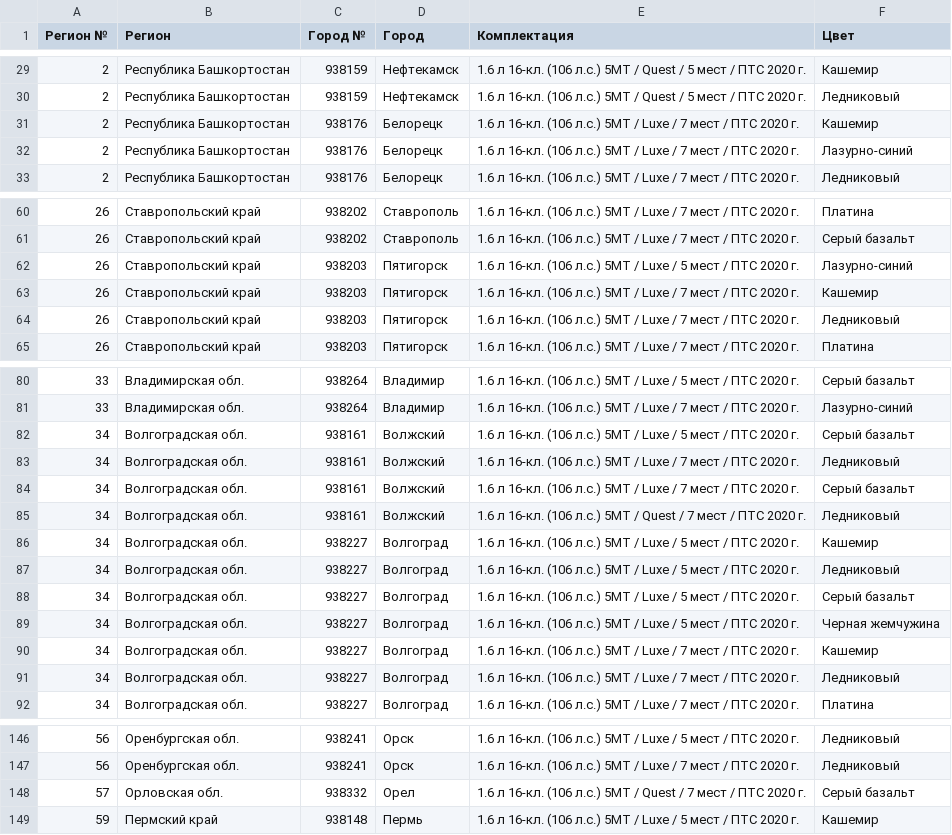
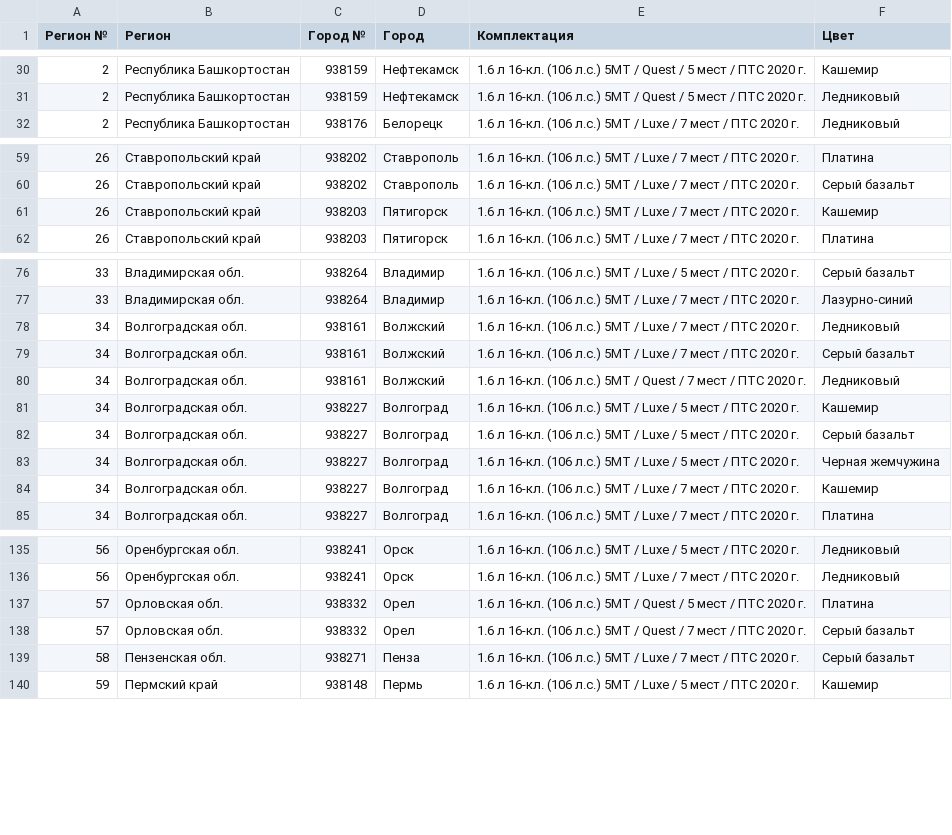
Before and after one commit to kafeg/ladacsv, a CSV file: largus_cross.csv, drawn as a sheet; only a part is shown, gaps mark what is left out; the diff covers the shown part only.

```diff
--- a/largus_cross.csv
+++ b/largus_cross.csv
@@ -30,4 +31,2 @@
 2, Республика Башкортостан, 938159, Нефтекамск, 1.6 л 16-кл. (106 л.с.) 5МТ / Quest / 5 мест / ПТС 2020 г., Ледниковый
-2, Республика Башкортостан, 938176, Белорецк, 1.6 л 16-кл. (106 л.с.) 5МТ / Luxe / 7 мест / ПТС 2020 г., Кашемир
-2, Республика Башкортостан, 938176, Белорецк, 1.6 л 16-кл. (106 л.с.) 5МТ / Luxe / 7 мест / ПТС 2020 г., Лазурно-синий
 2, Республика Башкортостан, 938176, Белорецк, 1.6 л 16-кл. (106 л.с.) 5МТ / Luxe / 7 мест / ПТС 2020 г., Ледниковый
@@ -61,5 +60,3 @@
 26, Ставропольский край, 938202, Ставрополь, 1.6 л 16-кл. (106 л.с.) 5МТ / Luxe / 7 мест / ПТС 2020 г., Серый базальт
-26, Ставропольский край, 938203, Пятигорск, 1.6 л 16-кл. (106 л.с.) 5МТ / Luxe / 5 мест / ПТС 2020 г., Лазурно-синий
 26, Ставропольский край, 938203, Пятигорск, 1.6 л 16-кл. (106 л.с.) 5МТ / Luxe / 7 мест / ПТС 2020 г., Кашемир
-26, Ставропольский край, 938203, Пятигорск, 1.6 л 16-кл. (106 л.с.) 5МТ / Luxe / 7 мест / ПТС 2020 г., Ледниковый
 26, Ставропольский край, 938203, Пятигорск, 1.6 л 16-кл. (106 л.с.) 5МТ / Luxe / 7 мест / ПТС 2020 г., Платина
@@ -81,3 +77,2 @@
 33, Владимирская обл., 938264, Владимир, 1.6 л 16-кл. (106 л.с.) 5МТ / Luxe / 7 мест / ПТС 2020 г., Лазурно-синий
-34, Волгоградская обл., 938161, Волжский, 1.6 л 16-кл. (106 л.с.) 5МТ / Luxe / 5 мест / ПТС 2020 г., Серый базальт
 34, Волгоградская обл., 938161, Волжский, 1.6 л 16-кл. (106 л.с.) 5МТ / Luxe / 7 мест / ПТС 2020 г., Ледниковый
@@ -86,3 +81,2 @@
 34, Волгоградская обл., 938227, Волгоград, 1.6 л 16-кл. (106 л.с.) 5МТ / Luxe / 5 мест / ПТС 2020 г., Кашемир
-34, Волгоградская обл., 938227, Волгоград, 1.6 л 16-кл. (106 л.с.) 5МТ / Luxe / 5 мест / ПТС 2020 г., Ледниковый
 34, Волгоградская обл., 938227, Волгоград, 1.6 л 16-кл. (106 л.с.) 5МТ / Luxe / 5 мест / ПТС 2020 г., Серый базальт
@@ -90,3 +84,2 @@
 34, Волгоградская обл., 938227, Волгоград, 1.6 л 16-кл. (106 л.с.) 5МТ / Luxe / 7 мест / ПТС 2020 г., Кашемир
-34, Волгоградская обл., 938227, Волгоград, 1.6 л 16-кл. (106 л.с.) 5МТ / Luxe / 7 мест / ПТС 2020 г., Ледниковый
 34, Волгоградская обл., 938227, Волгоград, 1.6 л 16-кл. (106 л.с.) 5МТ / Luxe / 7 мест / ПТС 2020 г., Платина
@@ -147,3 +136,5 @@
 56, Оренбургская обл., 938241, Орск, 1.6 л 16-кл. (106 л.с.) 5МТ / Luxe / 7 мест / ПТС 2020 г., Ледниковый
+57, Орловская обл., 938332, Орел, 1.6 л 16-кл. (106 л.с.) 5МТ / Quest / 5 мест / ПТС 2020 г., Платина
 57, Орловская обл., 938332, Орел, 1.6 л 16-кл. (106 л.с.) 5МТ / Quest / 7 мест / ПТС 2020 г., Серый базальт
+58, Пензенская обл., 938271, Пенза, 1.6 л 16-кл. (106 л.с.) 5МТ / Luxe / 7 мест / ПТС 2020 г., Серый базальт
 59, Пермский край, 938148, Пермь, 1.6 л 16-кл. (106 л.с.) 5МТ / Luxe / 5 мест / ПТС 2020 г., Кашемир
```
Also changed, not shown: 5 added rows, 14 removed rows and 2 edited cells elsewhere in this file, granta_liftback.csv, n4x4_5doors.csv, 19 other files.
